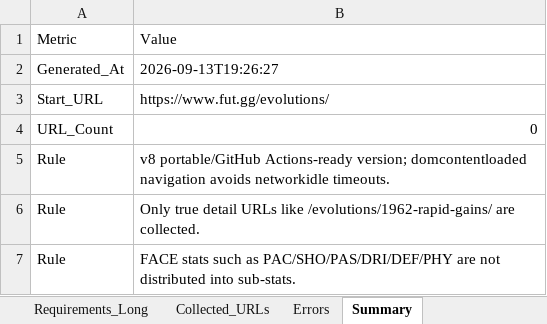
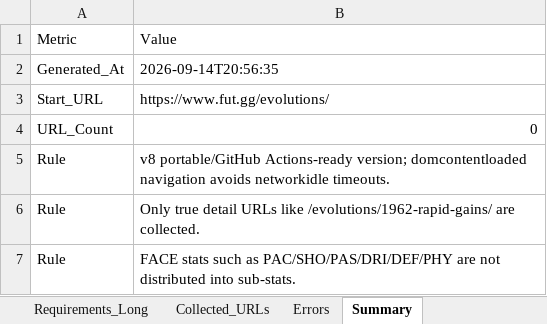
Before and after one commit to lemora87/futgg-objective-crawler, an Excel workbook: latest/evolutions_raw_latest.xlsx, sheet Summary, drawn as a sheet; values as stored, in another font and other column widths than the file's, no borders; the diff names each change by its address in the sheet, - before the commit and + after, or states it on an @@ line.

```diff
--- a/latest/evolutions_raw_latest.xlsx (sheet Summary)
+++ b/latest/evolutions_raw_latest.xlsx (sheet Summary)
-B2: 2026-09-13T19:26:27
+B2: 2026-09-14T20:56:35
```
